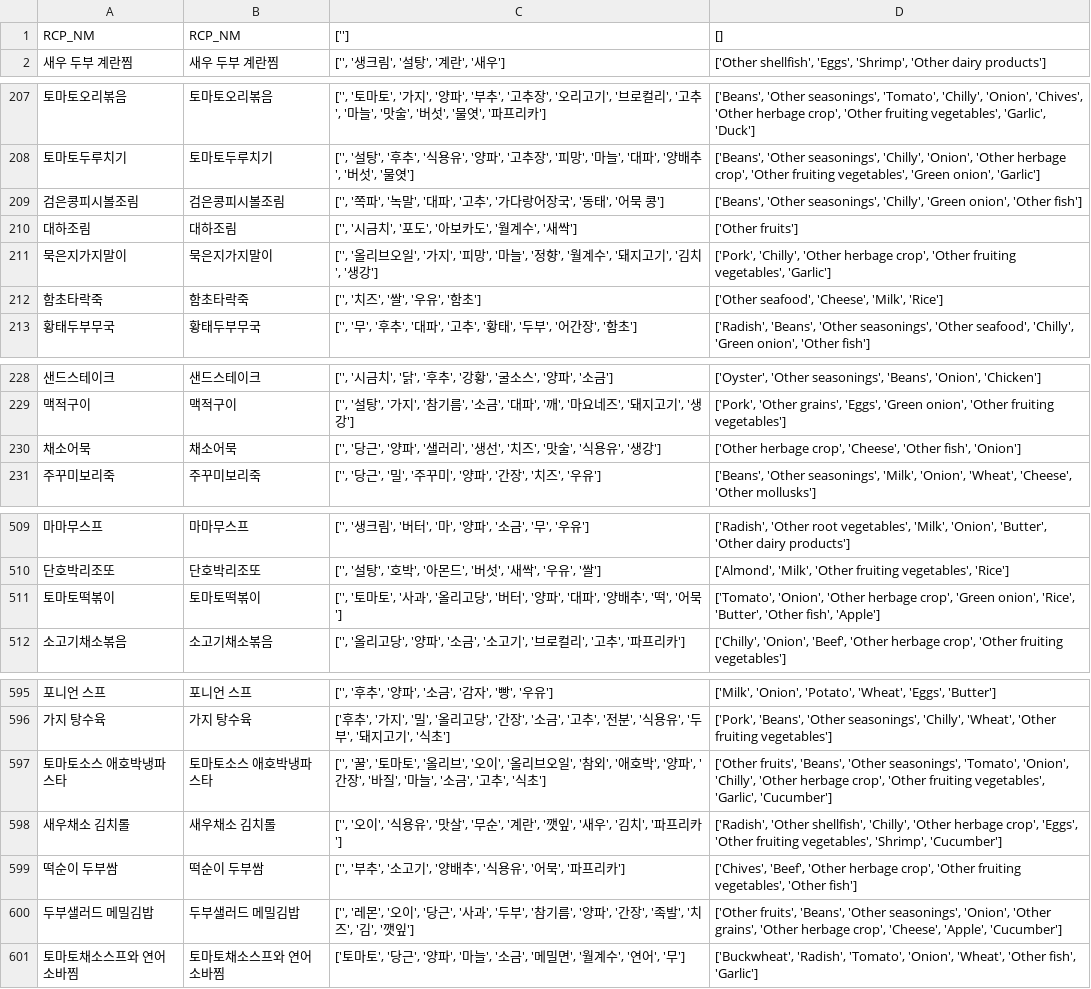
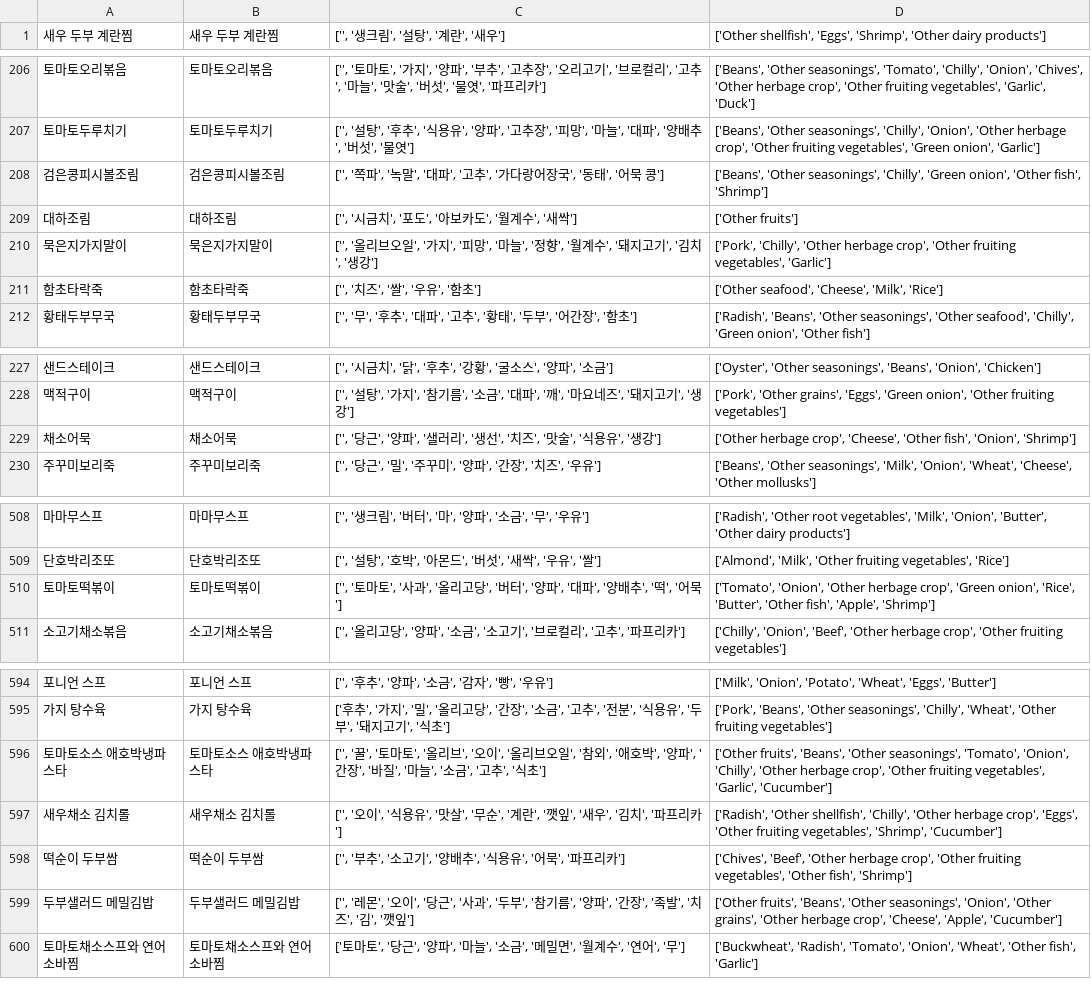
Before and after one commit to Capstone-2024-1/AI, a CSV file: Data_Cleaning/foodsafetykorea/Tagged_Ingredients.csv, drawn as a sheet; only a part is shown, gaps mark what is left out; removed rows and columns are numbered as before the commit, all else as after; the diff covers the shown part only; the diff names each change by its address in the sheet, - before the commit and + after, or states it on an @@ line.

```diff
--- a/Data_Cleaning/foodsafetykorea/Tagged_Ingredients.csv
+++ b/Data_Cleaning/foodsafetykorea/Tagged_Ingredients.csv
-row 1: RCP_NM | RCP_NM | [''] | []
-D208: …onion', 'Other fish']
+D208: …onion', 'Other fish', 'Shrimp']
-D229: …'Other fish', 'Onion']
+D229: …'Other fish', 'Onion', 'Shrimp']
-D510: …'Other fish', 'Apple']
+D510: …'Other fish', 'Apple', 'Shrimp']
-D598: …vegetables', 'Other fish']
+D598: …vegetables', 'Other fish', 'Shrimp']
```
Also changed, not shown: 2 edited cells elsewhere in this file, 3 other files.
